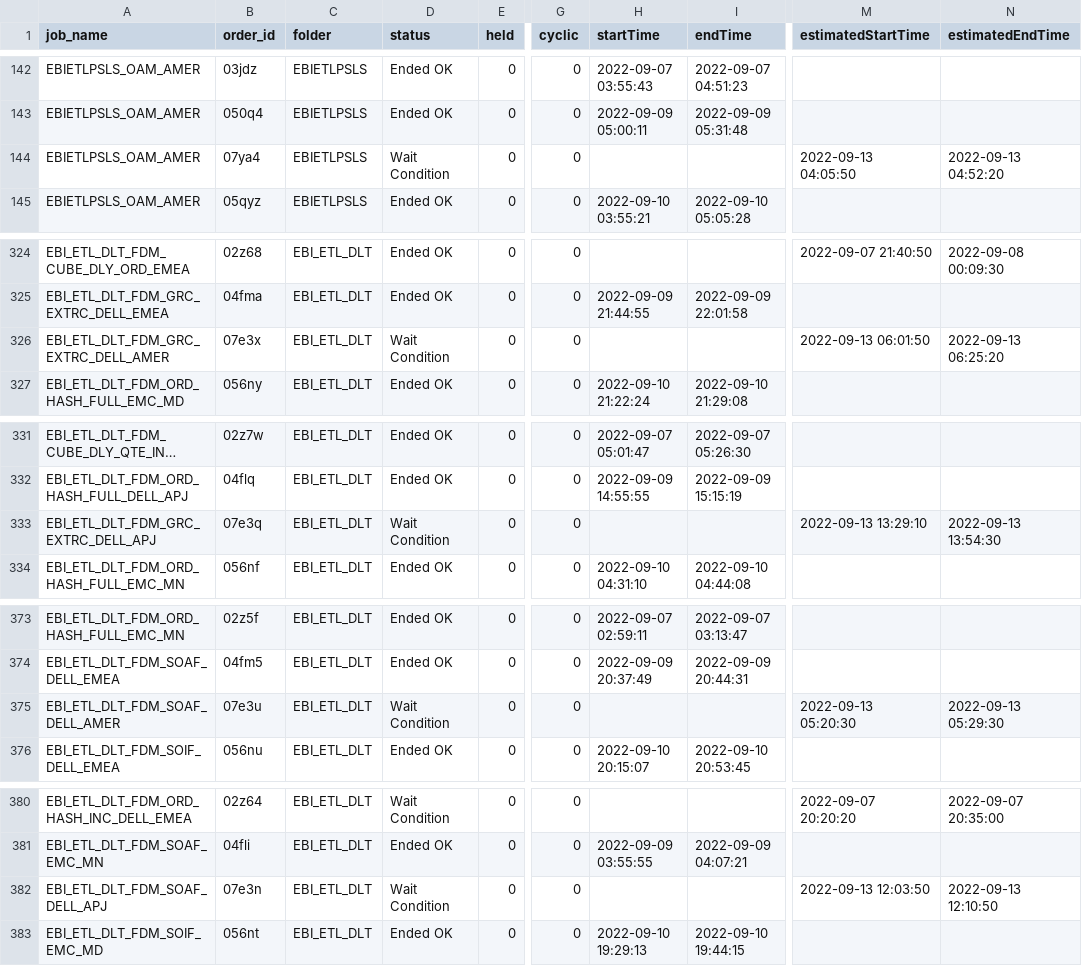
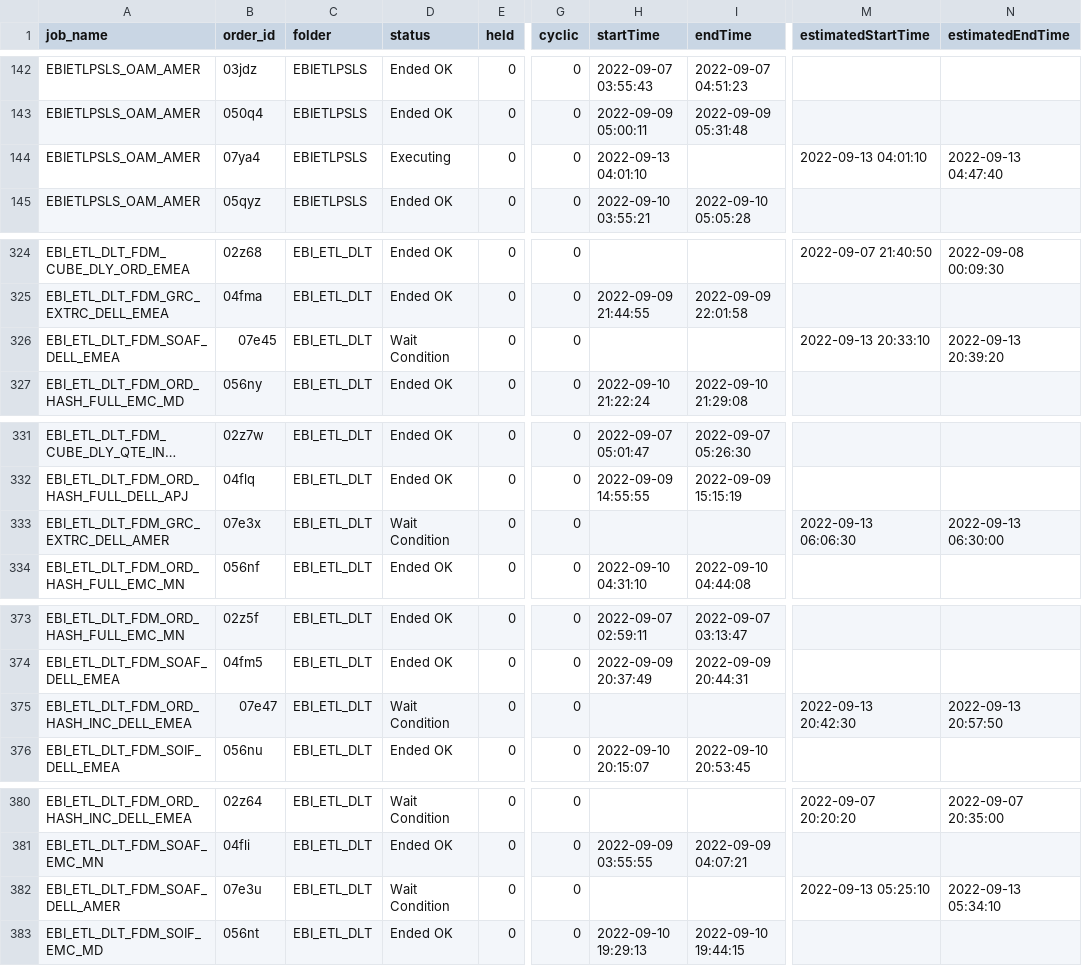
Before and after one commit to hnalubolu/Order_job_Status, a CSV file: ctm-logs.csv, drawn as a sheet; only a part is shown, gaps mark what is left out; long unchanged cells end in …; the diff covers the shown part only; the diff names each change by its address in the sheet, - before the commit and + after, or states it on an @@ line.

```diff
--- a/ctm-logs.csv
+++ b/ctm-logs.csv
-D144 (status): Wait Condition
+D144 (status): Executing
-H144 (startTime): (empty)
+H144 (startTime): 2022-09-13 04:01:10
-M144 (estimatedStartTime): 2022-09-13 04:05:50
+M144 (estimatedStartTime): 2022-09-13 04:01:10
-N144 (estimatedEndTime): 2022-09-13 04:52:20
+N144 (estimatedEndTime): 2022-09-13 04:47:40
-A326 (job_name): EBI_ETL_DLT_FDM_GRC_EXTRC_DELL_AMER
+A326 (job_name): EBI_ETL_DLT_FDM_SOAF_DELL_EMEA
-B326 (order_id): 07e3x
+B326 (order_id): 07e45
-M326 (estimatedStartTime): 2022-09-13 06:01:50
+M326 (estimatedStartTime): 2022-09-13 20:33:10
-N326 (estimatedEndTime): 2022-09-13 06:25:20
+N326 (estimatedEndTime): 2022-09-13 20:39:20
-A333 (job_name): EBI_ETL_DLT_FDM_GRC_EXTRC_DELL_APJ
+A333 (job_name): EBI_ETL_DLT_FDM_GRC_EXTRC_DELL_AMER
-B333 (order_id): 07e3q
+B333 (order_id): 07e3x
-M333 (estimatedStartTime): 2022-09-13 13:29:10
+M333 (estimatedStartTime): 2022-09-13 06:06:30
-N333 (estimatedEndTime): 2022-09-13 13:54:30
+N333 (estimatedEndTime): 2022-09-13 06:30:00
-A375 (job_name): EBI_ETL_DLT_FDM_SOAF_DELL_AMER
+A375 (job_name): EBI_ETL_DLT_FDM_ORD_HASH_INC_DELL_EMEA
-B375 (order_id): 07e3u
+B375 (order_id): 07e47
-M375 (estimatedStartTime): 2022-09-13 05:20:30
+M375 (estimatedStartTime): 2022-09-13 20:42:30
-N375 (estimatedEndTime): 2022-09-13 05:29:30
+N375 (estimatedEndTime): 2022-09-13 20:57:50
-A382 (job_name): EBI_ETL_DLT_FDM_SOAF_DELL_APJ
+A382 (job_name): EBI_ETL_DLT_FDM_SOAF_DELL_AMER
-B382 (order_id): 07e3n
+B382 (order_id): 07e3u
-M382 (estimatedStartTime): 2022-09-13 12:03:50
+M382 (estimatedStartTime): 2022-09-13 05:25:10
-N382 (estimatedEndTime): 2022-09-13 12:10:50
+N382 (estimatedEndTime): 2022-09-13 05:34:10
```
Also changed, not shown: 2 added rows, 2 removed rows, 4 moved rows and 30 edited cells elsewhere in this file, 1 other file.
